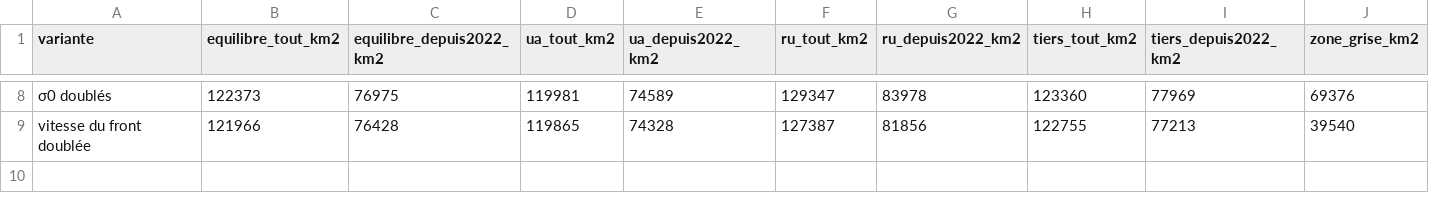
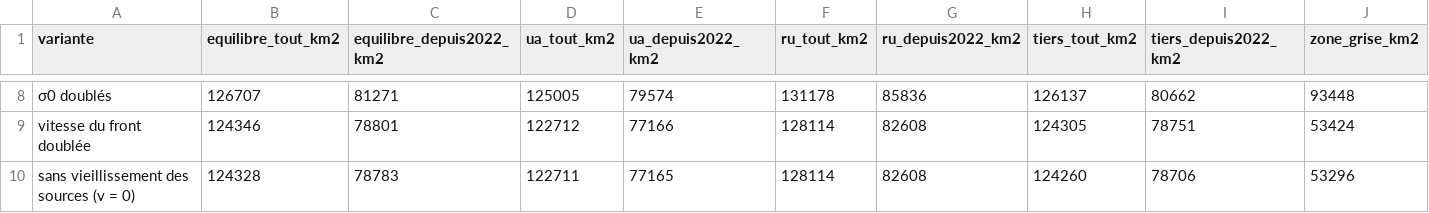
Before and after one commit to djac57/ukraine-map, a CSV file: data/front_sensibilite.csv, drawn as a sheet; only a part is shown, gaps mark what is left out; the diff covers the shown part only; the diff names each change by its address in the sheet, - before the commit and + after, or states it on an @@ line.

```diff
--- a/data/front_sensibilite.csv
+++ b/data/front_sensibilite.csv
-B8 (equilibre_tout_km2): 122373
+B8 (equilibre_tout_km2): 126707
-C8 (equilibre_depuis2022_km2): 76975
+C8 (equilibre_depuis2022_km2): 81271
-D8 (ua_tout_km2): 119981
+D8 (ua_tout_km2): 125005
-E8 (ua_depuis2022_km2): 74589
+E8 (ua_depuis2022_km2): 79574
-F8 (ru_tout_km2): 129347
+F8 (ru_tout_km2): 131178
-G8 (ru_depuis2022_km2): 83978
+G8 (ru_depuis2022_km2): 85836
-H8 (tiers_tout_km2): 123360
+H8 (tiers_tout_km2): 126137
-I8 (tiers_depuis2022_km2): 77969
+I8 (tiers_depuis2022_km2): 80662
-J8 (zone_grise_km2): 69376
+J8 (zone_grise_km2): 93448
-B9 (equilibre_tout_km2): 121966
+B9 (equilibre_tout_km2): 124346
-C9 (equilibre_depuis2022_km2): 76428
+C9 (equilibre_depuis2022_km2): 78801
-D9 (ua_tout_km2): 119865
+D9 (ua_tout_km2): 122712
-E9 (ua_depuis2022_km2): 74328
+E9 (ua_depuis2022_km2): 77166
-F9 (ru_tout_km2): 127387
+F9 (ru_tout_km2): 128114
-G9 (ru_depuis2022_km2): 81856
+G9 (ru_depuis2022_km2): 82608
-H9 (tiers_tout_km2): 122755
+H9 (tiers_tout_km2): 124305
-I9 (tiers_depuis2022_km2): 77213
+I9 (tiers_depuis2022_km2): 78751
-J9 (zone_grise_km2): 39540
+J9 (zone_grise_km2): 53424
+row 10: sans vieillissement des sources (v = 0) | 124328 | 78783 | 122711 | 77165 | 128114 | 82608 | 124260 | 78706 | 53296
```
Also changed, not shown: 54 edited cells elsewhere in this file, data/front_areas.csv, data/front_calibration.csv, 27 other files.
